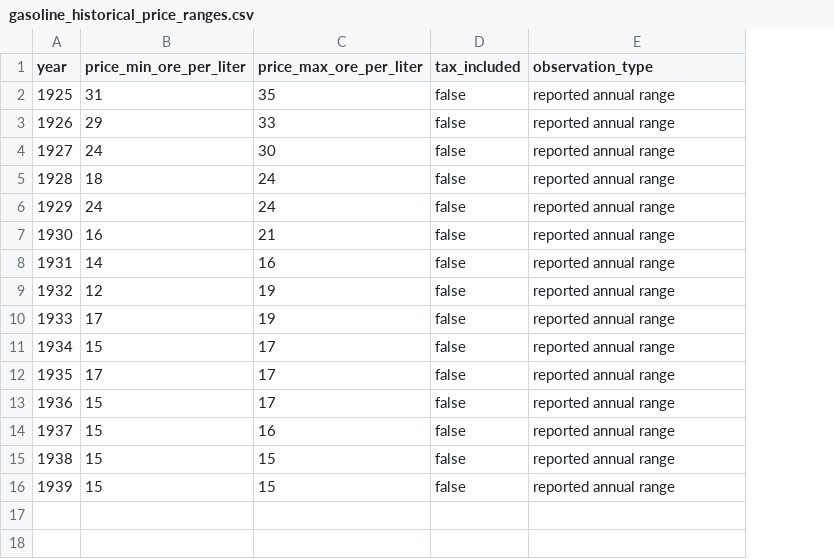
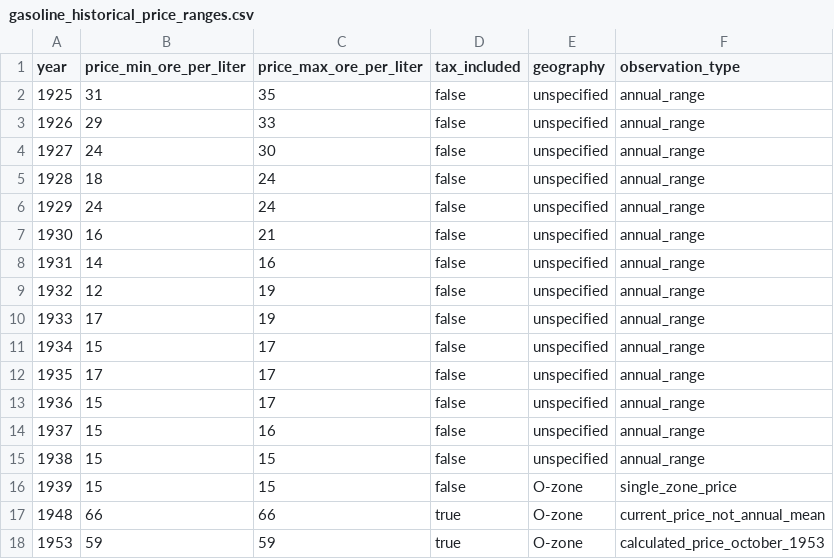
Before and after one commit to einand/trueprice, a CSV file: data/gasoline_historical_price_ranges.csv, drawn as a sheet; addresses are those after the commit; the diff names each change by its address in the sheet, - before the commit and + after, or states it on an @@ line.

Commit message:
Add mid-century gasoline price observations

```diff
--- a/data/gasoline_historical_price_ranges.csv
+++ b/data/gasoline_historical_price_ranges.csv
+column E (geography), rows 2-16: unspecified | unspecified | unspecified | unspecified | unspecified | unspecified | unspecified | unspecified | unspecified | unspecified | unspecified | unspecified | unspecified | unspecified | O-zone
-F2:F15 (observation_type): reported annual range
+F2:F15 (observation_type): annual_range
-F16 (observation_type): reported annual range
+F16 (observation_type): single_zone_price
+row 17: 1948 | 66 | 66 | true | O-zone | current_price_not_annual_mean
+row 18: 1953 | 59 | 59 | true | O-zone | calculated_price_october_1953
```
Also changed, not shown: static/data/gasoline_historical_price_ranges.csv, 6 other files.
